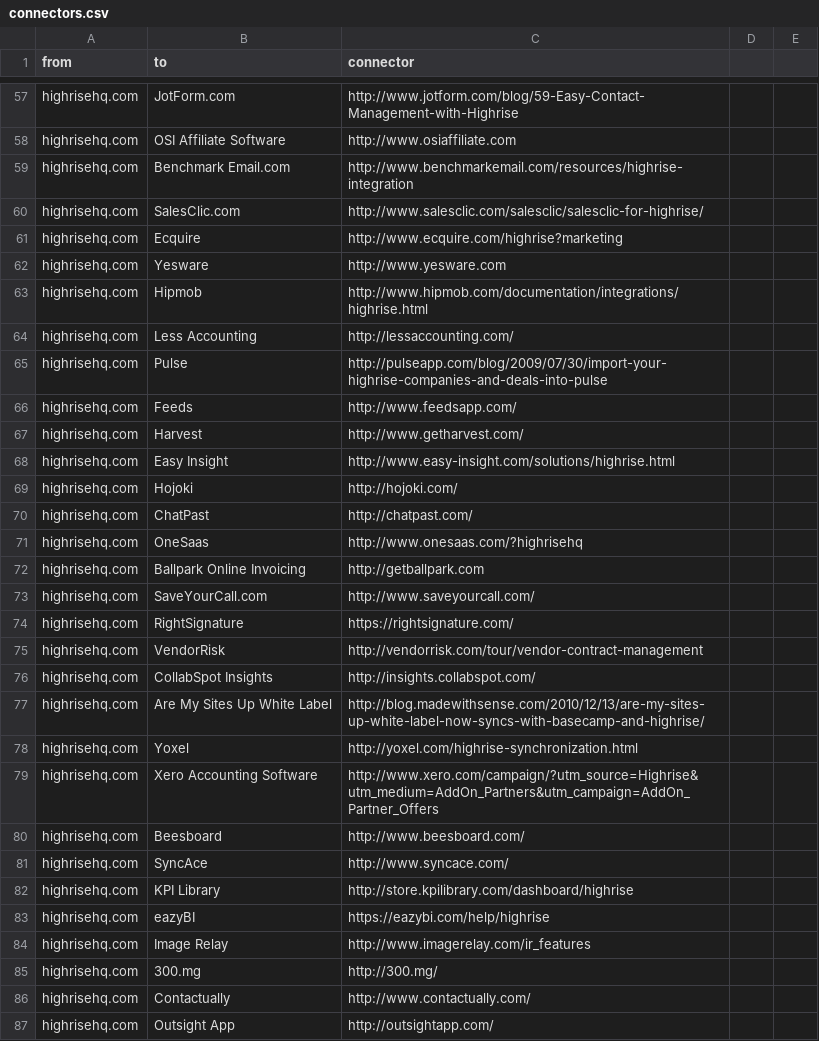
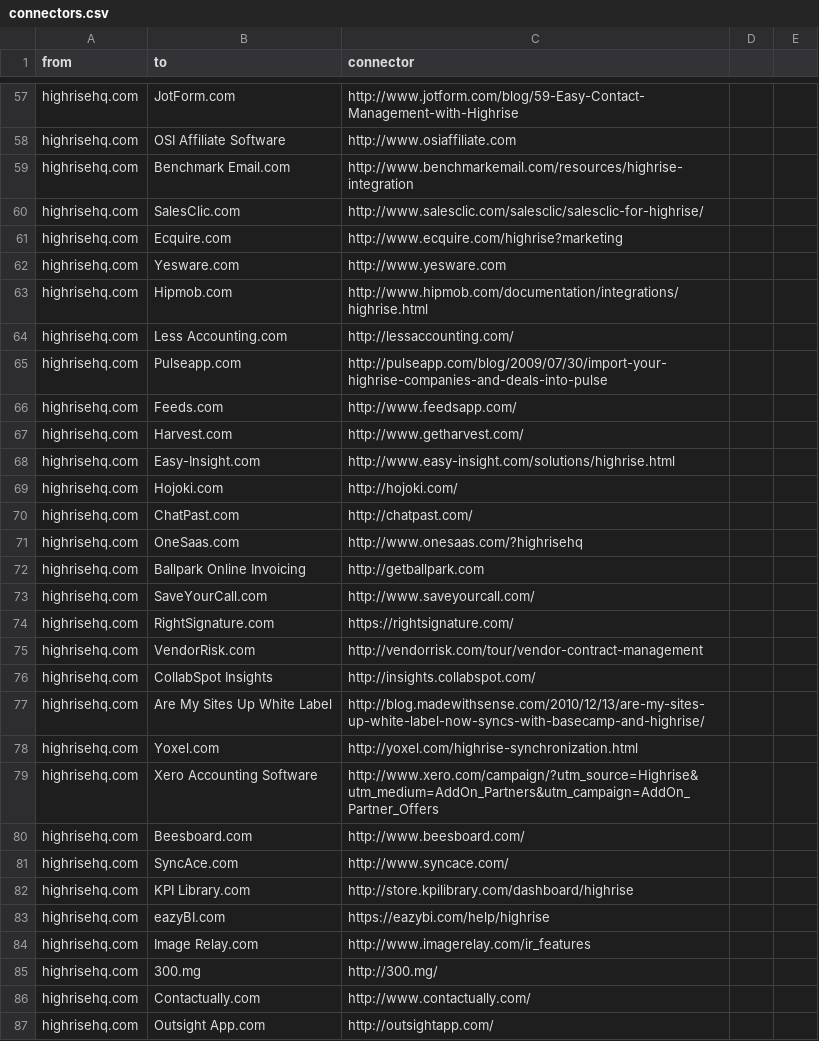
Before and after one commit to scraperwiki/res35, a CSV file: connectors.csv, drawn as a sheet; only a part is shown, gaps mark what is left out; the diff covers the shown part only.

Commit message:
finish easy highrise stuff

```diff
--- a/connectors.csv
+++ b/connectors.csv
@@ -60,28 +60,28 @@ highrisehq.com,Benchmark Email.com,http://www.benchmarkemail.com/resources/highr
 highrisehq.com,SalesClic.com,http://www.salesclic.com/salesclic/salesclic-for-highrise/
-highrisehq.com,Ecquire,http://www.ecquire.com/highrise?marketing
-highrisehq.com,Yesware,http://www.yesware.com
-highrisehq.com,Hipmob,http://www.hipmob.com/documentation/integrations/highrise.html
-highrisehq.com,Less Accounting,http://lessaccounting.com/
-highrisehq.com,Pulse,http://pulseapp.com/blog/2009/07/30/import-your-highrise-companies-and-deals-into-pulse
-highrisehq.com,Feeds,http://www.feedsapp.com/
-highrisehq.com,Harvest,http://www.getharvest.com/
-highrisehq.com,Easy Insight,http://www.easy-insight.com/solutions/highrise.html
-highrisehq.com,Hojoki,http://hojoki.com/
-highrisehq.com,ChatPast,http://chatpast.com/
-highrisehq.com,OneSaas,http://www.onesaas.com/?highrisehq
+highrisehq.com,Ecquire.com,http://www.ecquire.com/highrise?marketing
+highrisehq.com,Yesware.com,http://www.yesware.com
+highrisehq.com,Hipmob.com,http://www.hipmob.com/documentation/integrations/highrise.html
+highrisehq.com,Less Accounting.com,http://lessaccounting.com/
+highrisehq.com,Pulseapp.com,http://pulseapp.com/blog/2009/07/30/import-your-highrise-companies-and-deals-into-pulse
+highrisehq.com,Feeds.com,http://www.feedsapp.com/
+highrisehq.com,Harvest.com,http://www.getharvest.com/
+highrisehq.com,Easy-Insight.com,http://www.easy-insight.com/solutions/highrise.html
+highrisehq.com,Hojoki.com,http://hojoki.com/
+highrisehq.com,ChatPast.com,http://chatpast.com/
+highrisehq.com,OneSaas.com,http://www.onesaas.com/?highrisehq
 highrisehq.com,Ballpark Online Invoicing,http://getballpark.com
 highrisehq.com,SaveYourCall.com,http://www.saveyourcall.com/
-highrisehq.com,RightSignature,https://rightsignature.com/
-highrisehq.com,VendorRisk,http://vendorrisk.com/tour/vendor-contract-management
+highrisehq.com,RightSignature.com,https://rightsignature.com/
+highrisehq.com,VendorRisk.com,http://vendorrisk.com/tour/vendor-contract-management
 highrisehq.com,CollabSpot Insights,http://insights.collabspot.com/
 highrisehq.com,Are My Sites Up White Label,http://blog.madewithsense.com/2010/12/13/are-my-sites-up-white-label-now-syncs-with-basecamp-and-highrise/
-highrisehq.com,Yoxel,http://yoxel.com/highrise-synchronization.html
+highrisehq.com,Yoxel.com,http://yoxel.com/highrise-synchronization.html
 highrisehq.com,Xero Accounting Software,http://www.xero.com/campaign/?utm_source=Highrise&utm_medium=AddOn_Partners&utm_campaign=AddOn_Partner_Offers
-highrisehq.com,Beesboard,http://www.beesboard.com/
-highrisehq.com,SyncAce,http://www.syncace.com/
-highrisehq.com,KPI Library,http://store.kpilibrary.com/dashboard/highrise
-highrisehq.com,eazyBI,https://eazybi.com/help/highrise
-highrisehq.com,Image Relay,http://www.imagerelay.com/ir_features
+highrisehq.com,Beesboard.com,http://www.beesboard.com/
+highrisehq.com,SyncAce.com,http://www.syncace.com/
+highrisehq.com,KPI Library.com,http://store.kpilibrary.com/dashboard/highrise
+highrisehq.com,eazyBI.com,https://eazybi.com/help/highrise
+highrisehq.com,Image Relay.com,http://www.imagerelay.com/ir_features
 highrisehq.com,300.mg,http://300.mg/
-highrisehq.com,Contactually,http://www.contactually.com/
-highrisehq.com,Outsight App,http://outsightapp.com/
+highrisehq.com,Contactually.com,http://www.contactually.com/
+highrisehq.com,Outsight App.com,http://outsightapp.com/
```
Also changed, not shown: 5 edited cells elsewhere in this file.
